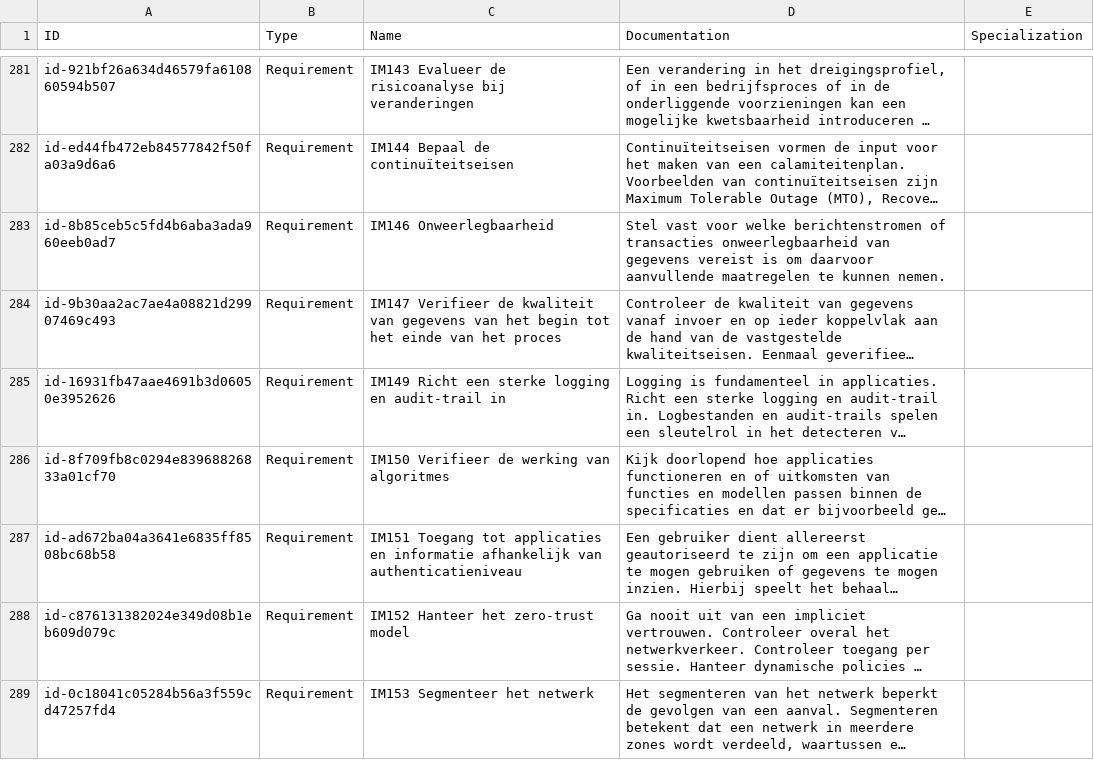
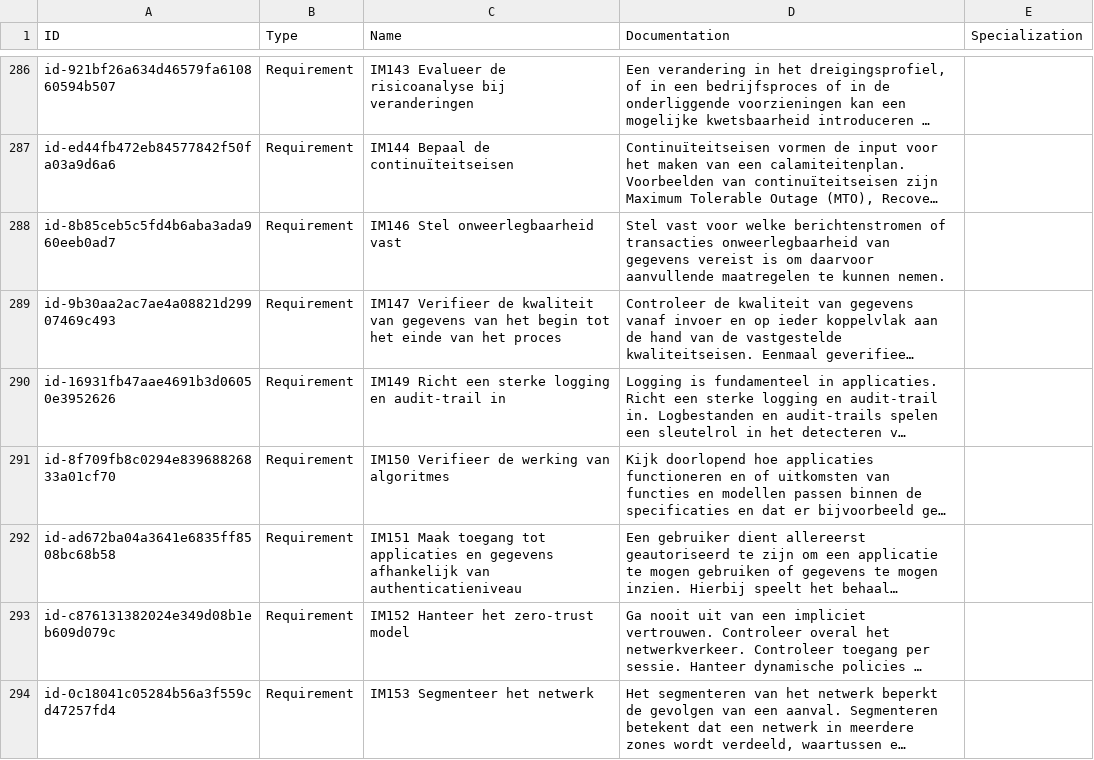
Before and after one commit to ICTU/NORA-Werkgroep-APs, a CSV file: csv/elements.csv, drawn as a sheet; only a part is shown, gaps mark what is left out; long unchanged cells end in …; addresses are those after the commit; the diff covers the shown part only; the diff names each change by its address in the sheet, - before the commit and + after, or states it on an @@ line.

```diff
--- a/csv/elements.csv
+++ b/csv/elements.csv
-C288 (Name): IM146 Onweerlegbaarheid
+C288 (Name): IM146 Stel onweerlegbaarheid vast
-C292 (Name): IM151 Toegang tot applicaties en informatie afhankelijk van…
+C292 (Name): IM151 Maak toegang tot applicaties en gegevens afhankelijk van…
```
Also changed, not shown: 5 added rows, 5 removed rows and 36 edited cells elsewhere in this file.
